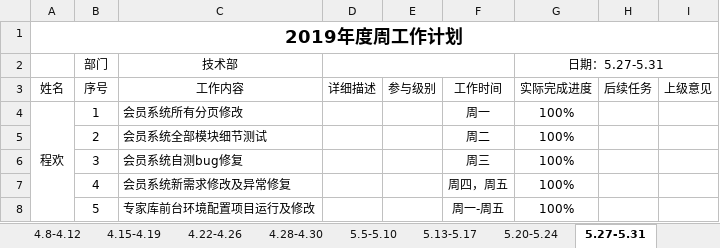
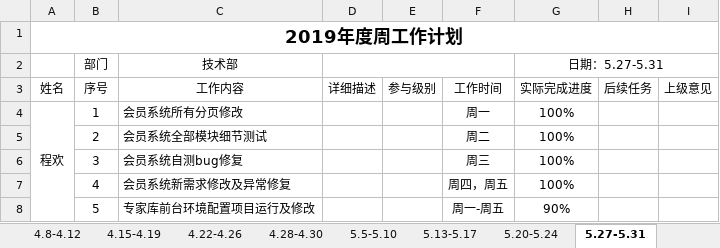
Before and after one commit to qiaojian0907/weekReport, an Excel workbook: 技术部周报.xlsx, sheet 5.27-5.31, drawn as a sheet; values as stored, in another font and other column widths than the file's, no borders; the diff names each change by its address in the sheet, - before the commit and + after, or states it on an @@ line.

Commit message:
程欢weekreport

```diff
--- a/技术部周报.xlsx (sheet 5.27-5.31)
+++ b/技术部周报.xlsx (sheet 5.27-5.31)
-G8 (日期：5.27-5.31): 100%
+G8 (日期：5.27-5.31): 90%
```
